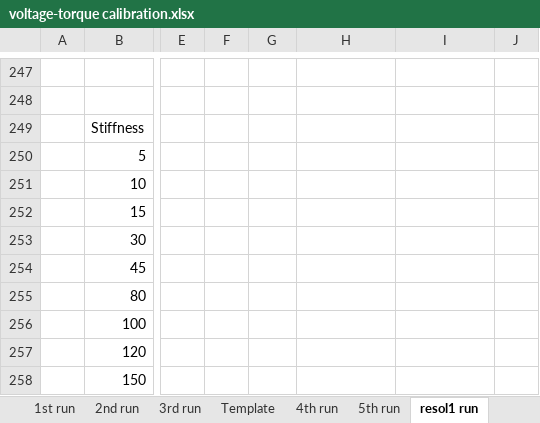
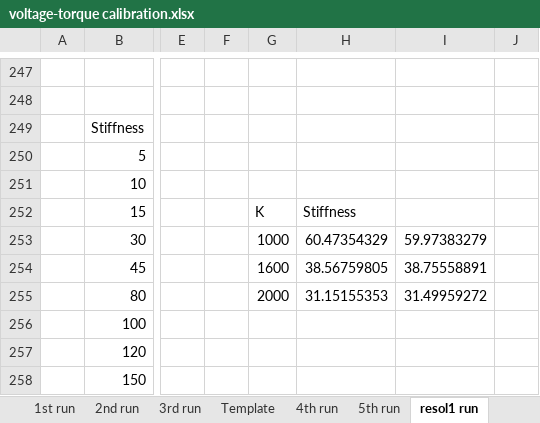
Before and after one commit to marinosb/virtual-spring, an Excel workbook: calibration/voltage-torque calibration.xlsx, sheet resol1 run, drawn as a sheet; only a part is shown, gaps mark what is left out; values as stored, in another font and other column widths than the file's, no borders; charts and pictures not drawn; the diff names each change by its address in the sheet, - before the commit and + after, or states it on an @@ line.

```diff
--- a/calibration/voltage-torque calibration.xlsx (sheet resol1 run)
+++ b/calibration/voltage-torque calibration.xlsx (sheet resol1 run)
-G252: (empty)
+G252: K
-H252: (empty)
+H252: Stiffness
-G253: (empty)
+G253: 1000
-H253: (empty)
+H253: 60.47354329
-I253: (empty)
+I253: 59.97383279
-G254: (empty)
+G254: 1600
-H254: (empty)
+H254: 38.56759805
-I254: (empty)
+I254: 38.75558891
-G255: (empty)
+G255: 2000
-H255: (empty)
+H255: 31.15155353
-I255: (empty)
+I255: 31.49959272
```
Also changed, not shown: sheet Damping 2, other sheet tabs, charts or pictures, 3 other files.
